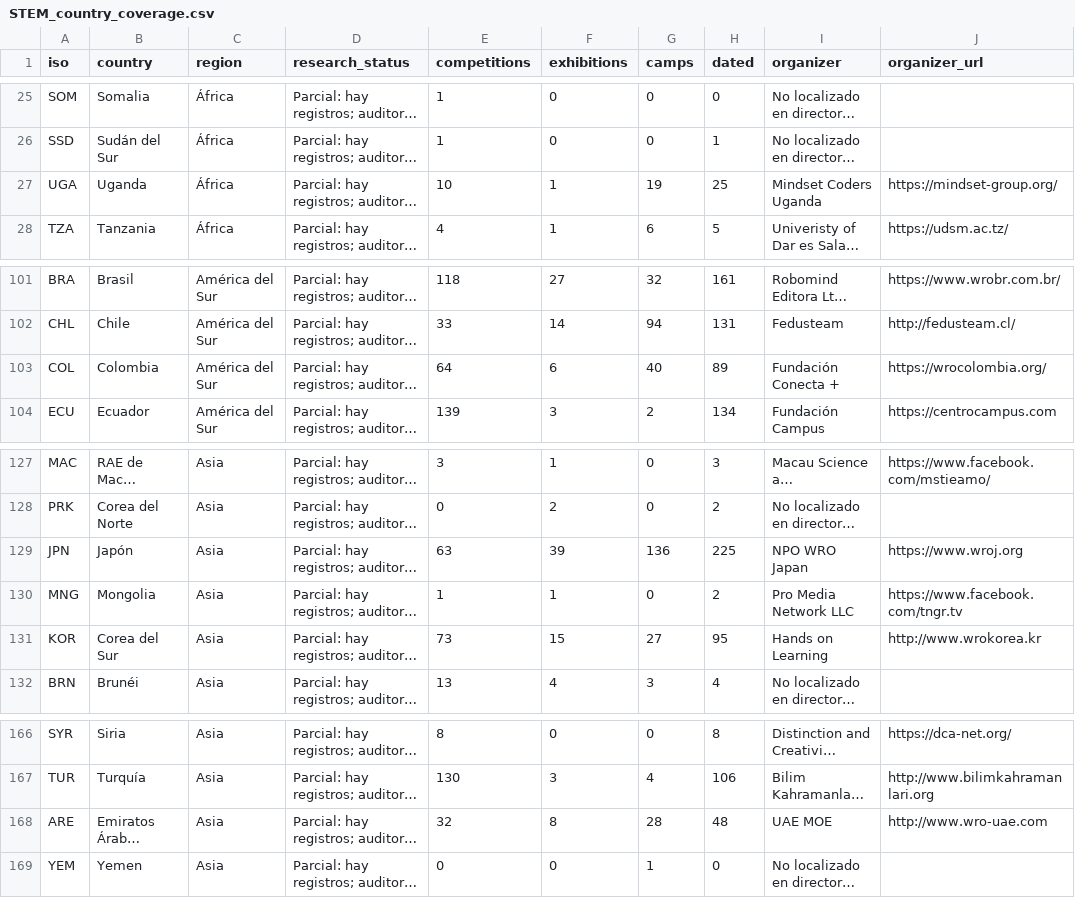
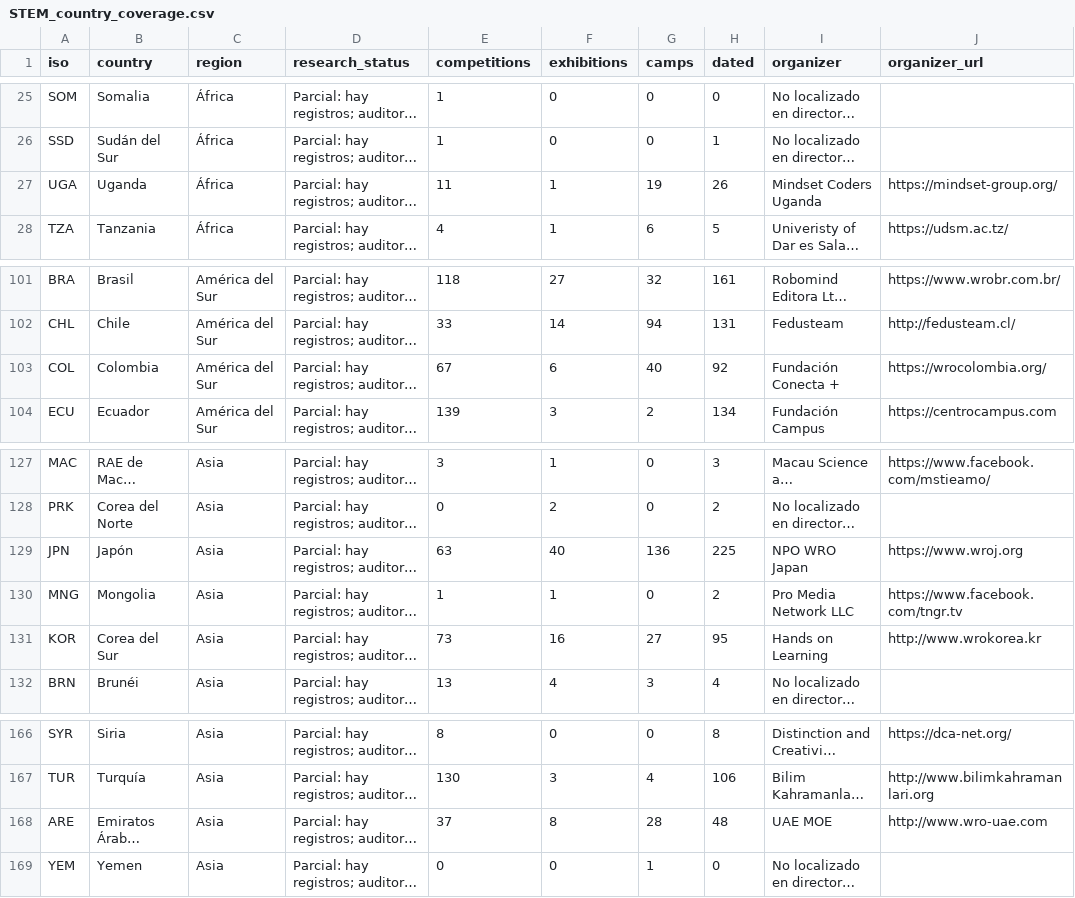
Before and after one commit to Paldd/stem-family-atlas, a CSV file: dist/es/downloads/STEM_country_coverage.csv, drawn as a sheet; only a part is shown, gaps mark what is left out; long unchanged cells end in …; the diff names each change by its address in the sheet, - before the commit and + after, or states it on an @@ line.

```diff
--- a/dist/es/downloads/STEM_country_coverage.csv
+++ b/dist/es/downloads/STEM_country_coverage.csv
-E27 (competitions): 10
+E27 (competitions): 11
-H27 (dated): 25
+H27 (dated): 26
-E103 (competitions): 64
+E103 (competitions): 67
-H103 (dated): 89
+H103 (dated): 92
-F129 (exhibitions): 39
+F129 (exhibitions): 40
-F131 (exhibitions): 15
+F131 (exhibitions): 16
-E168 (competitions): 32
+E168 (competitions): 37
```
Also changed, not shown: dist/downloads/STEM_country_coverage.csv, 57 other files.
